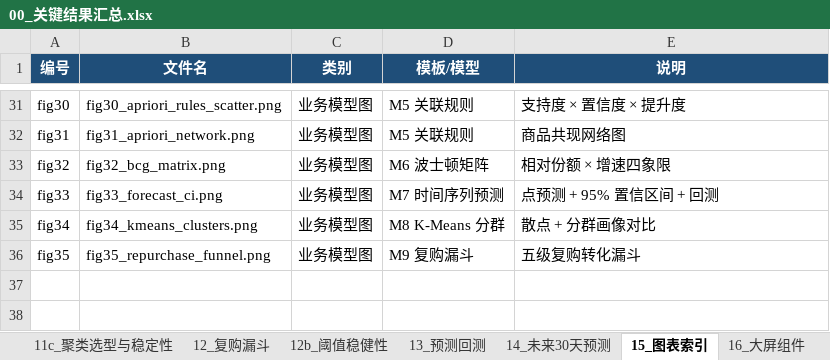
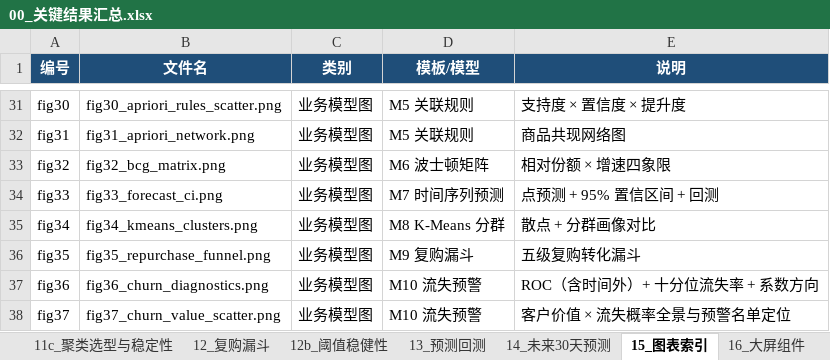
Before and after one commit to heee-a/business-data-analysis, an Excel workbook: outputs/tables/00_关键结果汇总.xlsx, sheet 15_图表索引, drawn as a sheet; only a part is shown, gaps mark what is left out; values as stored, in another font and other column widths than the file's, no borders; the diff names each change by its address in the sheet, - before the commit and + after, or states it on an @@ line.

Commit message:
feat: 流失预警(M10)进大屏——Tab2 新增十分位区分度图与 TOP10 预警名单（第十二轮优化）
- 05_dashboard.py：Tab2「客户价值」末尾新增 2 个组件
  · tab2_churn_decile  十分位实际流失率柱 + 累积捕捉率线（双轴，含全样本流失率基准线）
  · tab2_churn_watch   TOP10 期望损失预警名单表（排名/客户ID/预测概率/历史消费/期望损失）
  → 大屏组件 20 → 22，实现「10 类模型全部有大屏落点」
- 修复大屏头部组件数硬编码漂移（原写 21、实际 20，现改为动态 len(comp)）
- 全链同步：离线打包、大屏截图重拍、Excel 汇总（31 Sheet）、
  论文表 5-3/表 C-2（自动增行）、图表索引（37 图 + 22 组件）、
  README / 落地页 / run_all / 08_deliver / 09_excel 的「20 组件」口径统一为 22
- 论文 §5.4 表 5-3 客户洞察行补流失预警两项，图 5-7 解读文案同步
- workflow 注释 fig35→fig37；论文 9 项硬指标自检全部通过（正文 18,486 字）

```diff
--- a/outputs/tables/00_关键结果汇总.xlsx (sheet 15_图表索引)
+++ b/outputs/tables/00_关键结果汇总.xlsx (sheet 15_图表索引)
+row 37: fig36 | fig36_churn_diagnostics.png | 业务模型图 | M10 流失预警 | ROC（含时间外）+ 十分位流失率 + 系数方向
+row 38: fig37 | fig37_churn_value_scatter.png | 业务模型图 | M10 流失预警 | 客户价值 × 流失概率全景与预警名单定位
```
Also changed, not shown: sheet 16_大屏组件, 42 other files.
